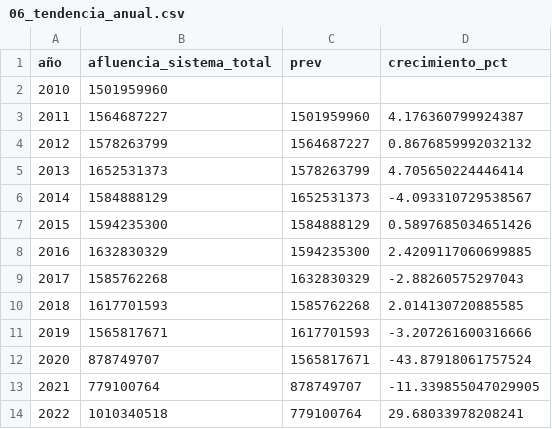
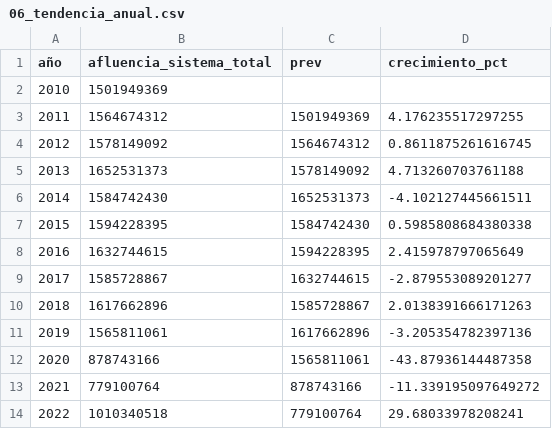
Before and after one commit to JoseGpe1432/Streamlit, a CSV file: powerbi_export/06_tendencia_anual.csv, drawn as a sheet; only a part is shown; the diff covers the shown part only.

```diff
--- a/powerbi_export/06_tendencia_anual.csv
+++ b/powerbi_export/06_tendencia_anual.csv
@@ -1,14 +1,14 @@
 año,afluencia_sistema_total,prev,crecimiento_pct
-2010,1501959960,,
-2011,1564687227,1501959960,4.176360799924387
-2012,1578263799,1564687227,0.8676859992032132
-2013,1652531373,1578263799,4.705650224446414
-2014,1584888129,1652531373,-4.093310729538567
-2015,1594235300,1584888129,0.5897685034651426
-2016,1632830329,1594235300,2.4209117060699885
-2017,1585762268,1632830329,-2.88260575297043
-2018,1617701593,1585762268,2.014130720885585
-2019,1565817671,1617701593,-3.207261600316666
-2020,878749707,1565817671,-43.87918061757524
-2021,779100764,878749707,-11.339855047029905
+2010,1501949369,,
+2011,1564674312,1501949369,4.176235517297255
+2012,1578149092,1564674312,0.8611875261616745
+2013,1652531373,1578149092,4.713260703761188
+2014,1584742430,1652531373,-4.102127445661511
+2015,1594228395,1584742430,0.5985808684380338
+2016,1632744615,1594228395,2.415978797065649
+2017,1585728867,1632744615,-2.879553089201277
+2018,1617662896,1585728867,2.0138391666171263
+2019,1565811061,1617662896,-3.205354782397136
+2020,878743166,1565811061,-43.87936144487358
+2021,779100764,878743166,-11.339195097649272
 2022,1010340518,779100764,29.68033978208241
```
Also changed, not shown: 10 edited cells elsewhere in this file, powerbi_export/07_demanda_tipo_dia.csv, powerbi_export/09_ingresos_mensual.csv, 7 other files.
